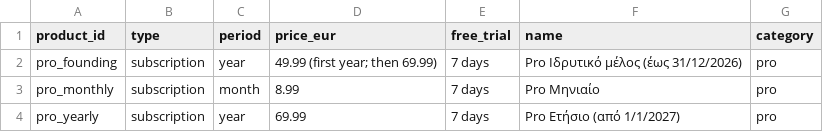
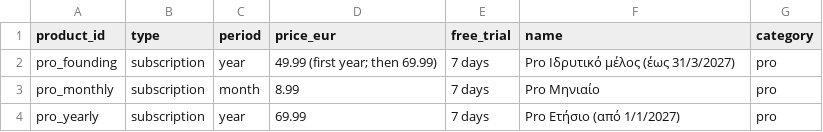
Before and after one commit to evankardamitsis/netprophet, a CSV file: docs/v2/store/products.csv, drawn as a sheet; only a part is shown.

```diff
--- a/docs/v2/store/products.csv
+++ b/docs/v2/store/products.csv
@@ -1,3 +1,3 @@
 product_id,type,period,price_eur,free_trial,name,category
-pro_founding,subscription,year,49.99 (first year; then 69.99),7 days,Pro Ιδρυτικό μέλος (έως 31/12/2026),pro
+pro_founding,subscription,year,49.99 (first year; then 69.99),7 days,Pro Ιδρυτικό μέλος (έως 31/3/2027),pro
 pro_monthly,subscription,month,8.99,7 days,Pro Μηνιαίο,pro
```
Also changed, not shown: 15 other files.
